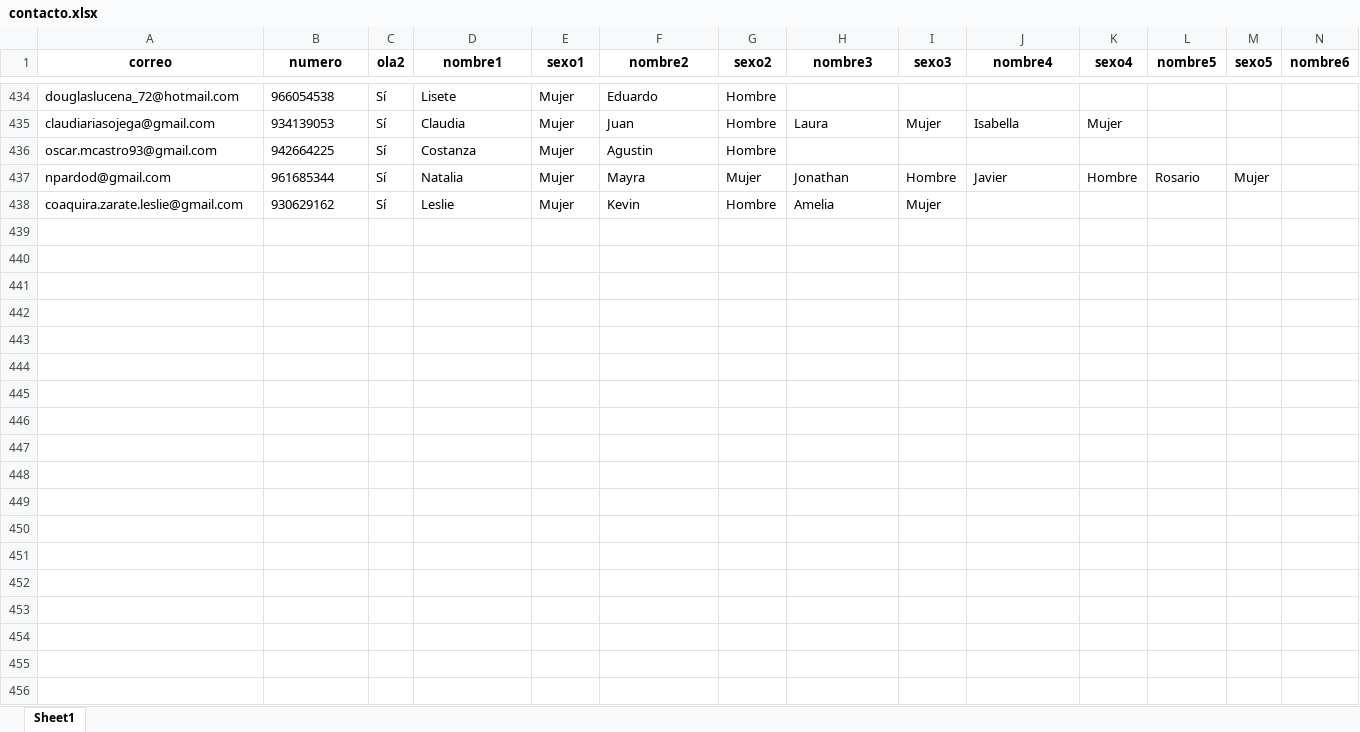
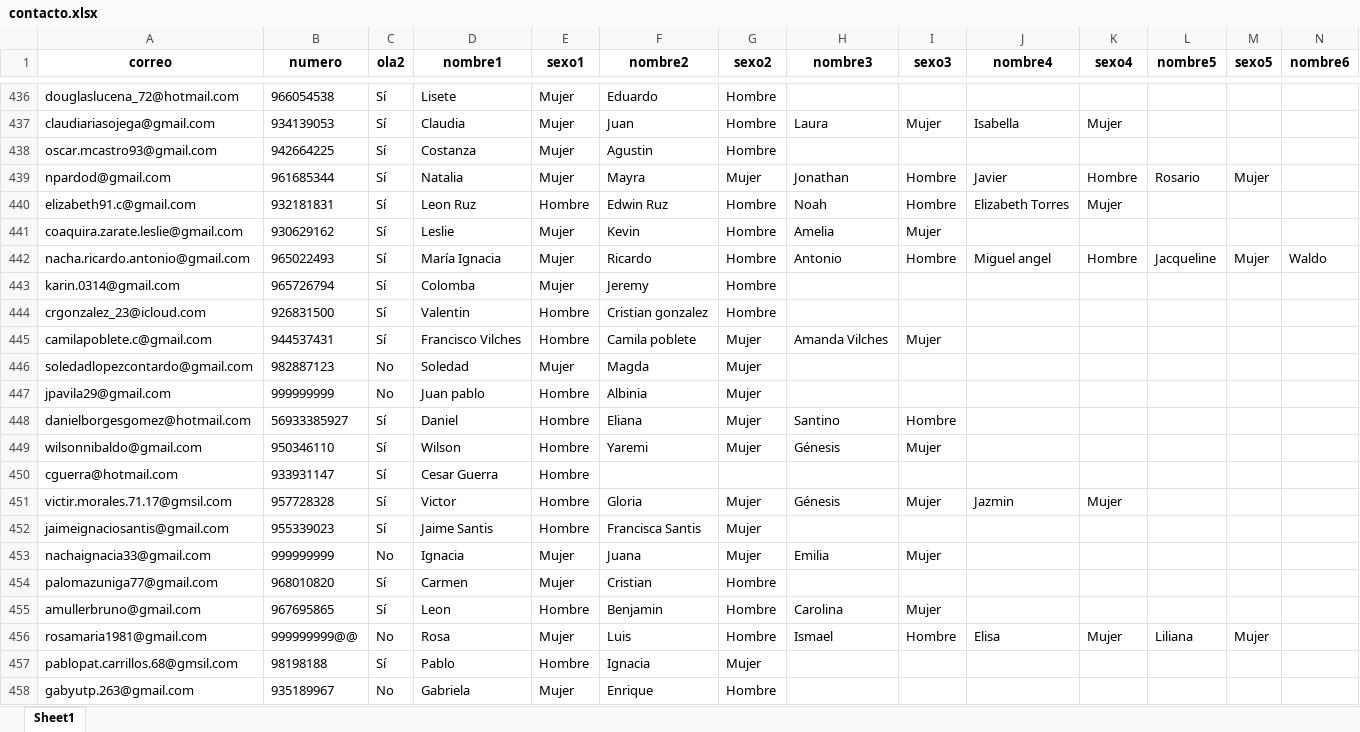
Before and after one commit to Kevin-carrasco/labofam-codebook, an Excel workbook: output/contacto.xlsx, sheet Sheet1, drawn as a sheet; only a part is shown, gaps mark what is left out; values as stored, in another font and other column widths than the file's, no borders; rows hold the shown columns only; the diff covers the shown part only; the diff names each change by its address in the sheet, - before the commit and + after, or states it on an @@ line.

```diff
--- a/output/contacto.xlsx (sheet Sheet1)
+++ b/output/contacto.xlsx (sheet Sheet1)
+row 440: elizabeth91.c@gmail.com | 932181831 | Sí | Leon Ruz | Hombre | Edwin Ruz | Hombre | Noah | Hombre | Elizabeth Torres | Mujer
+row 442: nacha.ricardo.antonio@gmail.com | 965022493 | Sí | María Ignacia | Mujer | Ricardo | Hombre | Antonio | Hombre | Miguel angel | Hombre | Jacqueline | Mujer | Waldo
+row 443: karin.0314@gmail.com | 965726794 | Sí | Colomba | Mujer | Jeremy | Hombre
+row 444: crgonzalez_23@icloud.com | 926831500 | Sí | Valentin | Hombre | Cristian gonzalez | Hombre
+row 445: camilapoblete.c@gmail.com | 944537431 | Sí | Francisco Vilches | Hombre | Camila poblete | Mujer | Amanda Vilches | Mujer
+row 446: soledadlopezcontardo@gmail.com | 982887123 | No | Soledad | Mujer | Magda | Mujer
+row 447: jpavila29@gmail.com | 999999999 | No | Juan pablo | Hombre | Albinia | Mujer
+row 448: danielborgesgomez@hotmail.com | 56933385927 | Sí | Daniel | Hombre | Eliana | Mujer | Santino | Hombre
+row 449: wilsonnibaldo@gmail.com | 950346110 | Sí | Wilson | Hombre | Yaremi | Mujer | Génesis | Mujer
+row 450: cguerra@hotmail.com | 933931147 | Sí | Cesar Guerra | Hombre
+row 451: victir.morales.71.17@gmsil.com | 957728328 | Sí | Victor | Hombre | Gloria | Mujer | Génesis | Mujer | Jazmin | Mujer
+row 452: jaimeignaciosantis@gmail.com | 955339023 | Sí | Jaime Santis | Hombre | Francisca Santis | Mujer
+row 453: nachaignacia33@gmail.com | 999999999 | No | Ignacia | Mujer | Juana | Mujer | Emilia | Mujer
+row 454: palomazuniga77@gmail.com | 968010820 | Sí | Carmen | Mujer | Cristian | Hombre
+row 455: amullerbruno@gmail.com | 967695865 | Sí | Leon | Hombre | Benjamin | Hombre | Carolina | Mujer
+row 456: rosamaria1981@gmail.com | 999999999@@ | No | Rosa | Mujer | Luis | Hombre | Ismael | Hombre | Elisa | Mujer | Liliana | Mujer
+row 457: pablopat.carrillos.68@gmsil.com | 98198188 | Sí | Pablo | Hombre | Ignacia | Mujer
+row 458: gabyutp.263@gmail.com | 935189967 | No | Gabriela | Mujer | Enrique | Hombre
```
Also changed, not shown: 25 added rows elsewhere in this sheet, output/clio.xlsx, 9 other files.
